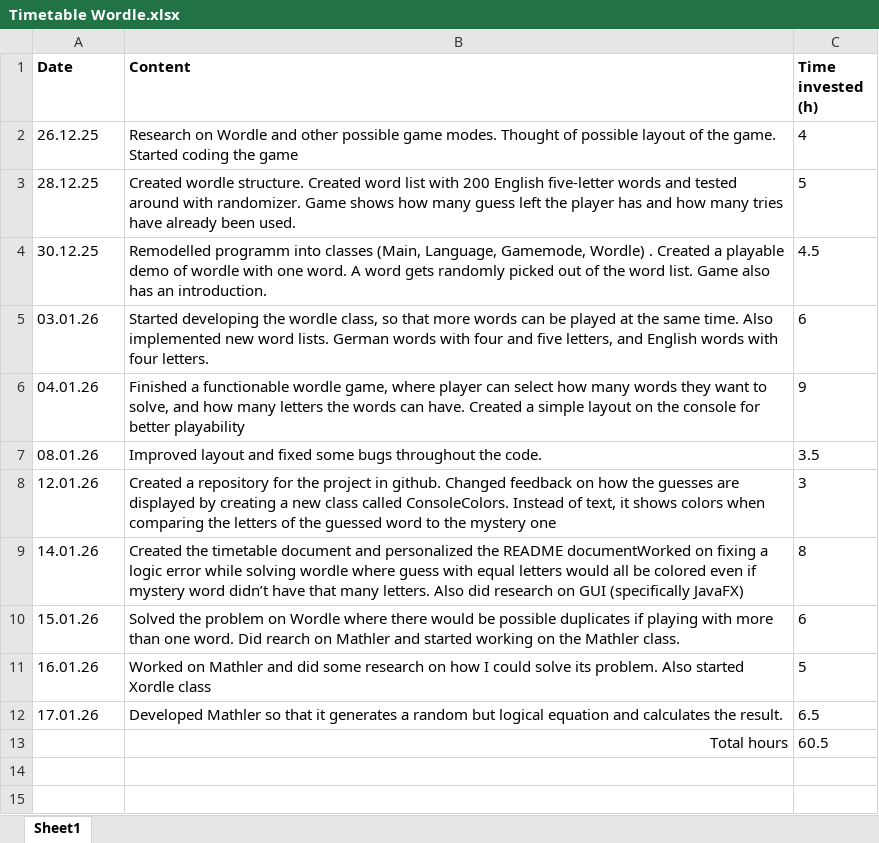
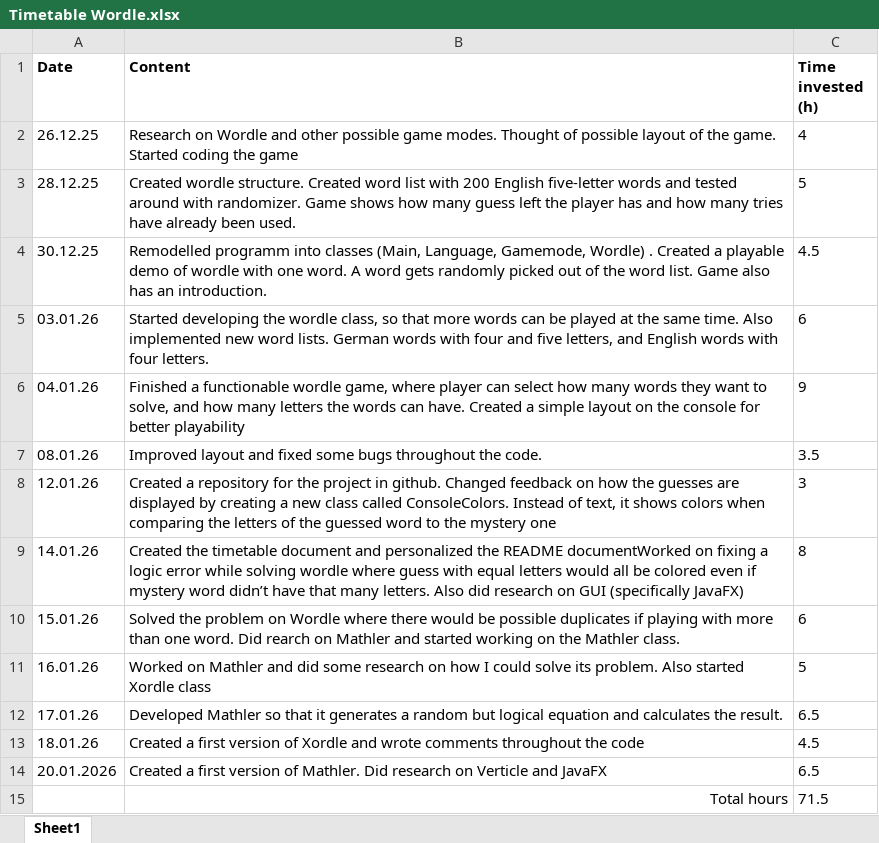
Before and after one commit to tomaspferreira/IPRO-Wordle, an Excel workbook: Timetable Wordle.xlsx, sheet Sheet1, drawn as a sheet; values as stored, in another font and other column widths than the file's, no borders; table styles not drawn; removed rows and columns are numbered as before the commit, all else as after; the diff names each change by its address in the sheet, - before the commit and + after, or states it on an @@ line.

Commit message:
updated table

```diff
--- a/Timetable Wordle.xlsx (sheet Sheet1)
+++ b/Timetable Wordle.xlsx (sheet Sheet1)
-row 13:  | Total hours | 60.5
+row 13: 18.01.26 | Created a first version of Xordle and wrote comments throughout the code | 4.5
+row 14: 20.01.2026 | Created a first version of Mathler. Did research on Verticle and JavaFX | 6.5
+row 15:  | Total hours | 71.5
```
